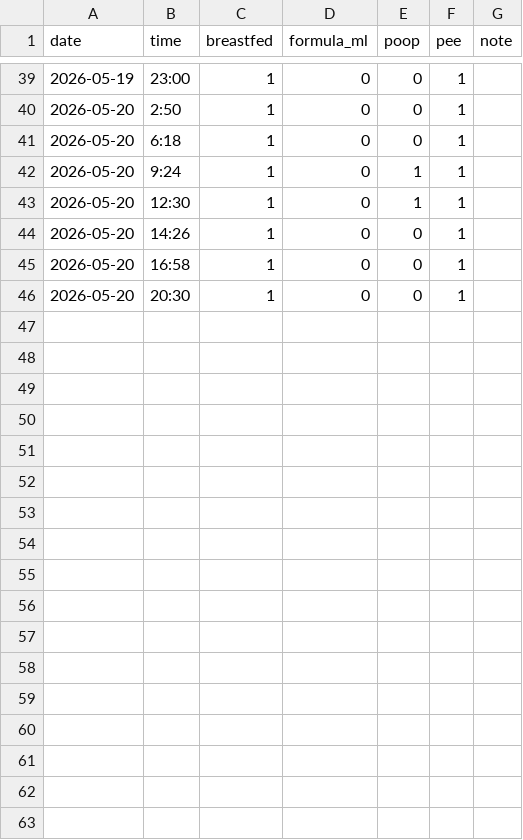
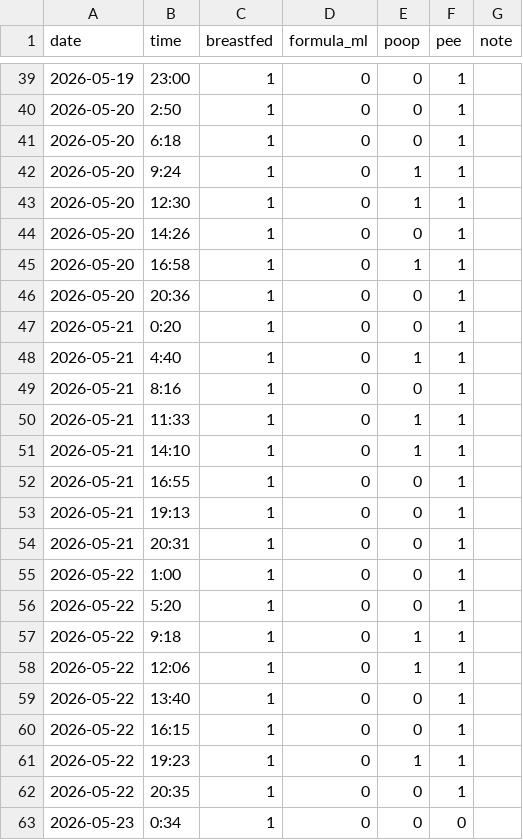
Before and after one commit to gderiddershanghai/hua-duo, a CSV file: data/events.csv, drawn as a sheet; only a part is shown, gaps mark what is left out; the diff covers the shown part only.

```diff
--- a/data/events.csv
+++ b/data/events.csv
@@ -44,3 +44,20 @@ date,time,breastfed,formula_ml,poop,pee,note
 2026-05-20,14:26,1,0,0,1,
-2026-05-20,16:58,1,0,0,1,
-2026-05-20,20:30,1,0,0,1,
+2026-05-20,16:58,1,0,1,1,
+2026-05-20,20:36,1,0,0,1,
+2026-05-21,0:20,1,0,0,1,
+2026-05-21,4:40,1,0,1,1,
+2026-05-21,8:16,1,0,0,1,
+2026-05-21,11:33,1,0,1,1,
+2026-05-21,14:10,1,0,1,1,
+2026-05-21,16:55,1,0,0,1,
+2026-05-21,19:13,1,0,0,1,
+2026-05-21,20:31,1,0,0,1,
+2026-05-22,1:00,1,0,0,1,
+2026-05-22,5:20,1,0,0,1,
+2026-05-22,9:18,1,0,1,1,
+2026-05-22,12:06,1,0,1,1,
+2026-05-22,13:40,1,0,0,1,
+2026-05-22,16:15,1,0,0,1,
+2026-05-22,19:23,1,0,1,1,
+2026-05-22,20:35,1,0,0,1,
+2026-05-23,0:34,1,0,0,0,
```
Also changed, not shown: 12 added rows elsewhere in this file, 15 other files.
